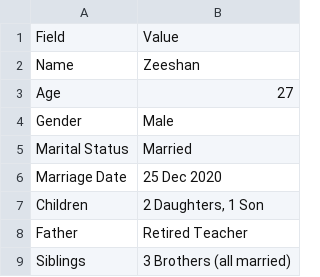
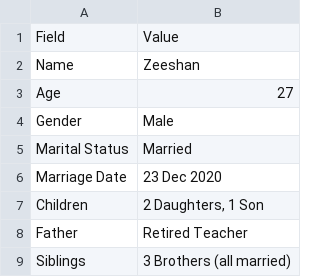
Before and after one commit to shsnge/personal-assistant, a CSV file: personal_data.csv, drawn as a sheet; only a part is shown.

Commit message:
Update personal_data.csv

```diff
--- a/personal_data.csv
+++ b/personal_data.csv
@@ -5,3 +5,3 @@ Field,Value
 "Marital Status","Married"
-"Marriage Date","25 Dec 2020"
+"Marriage Date","23 Dec 2020"
 "Children","2 Daughters, 1 Son"
```
